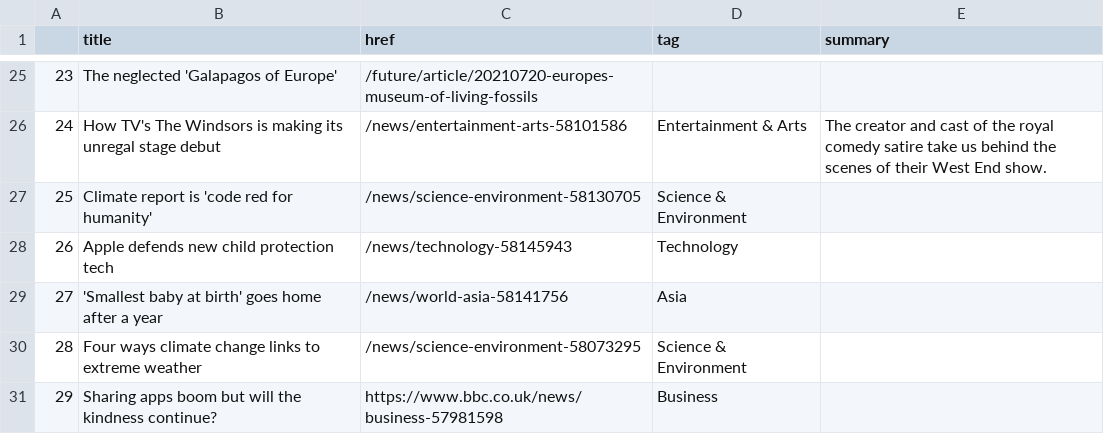
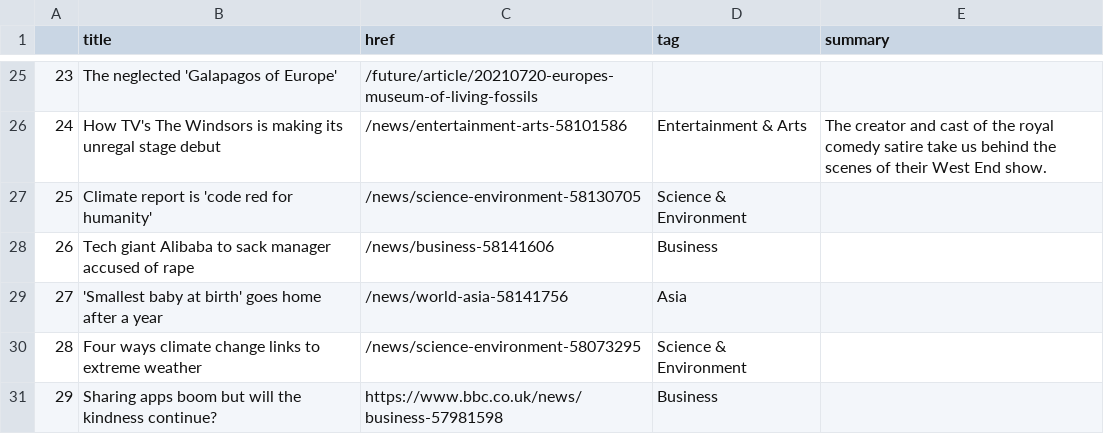
Before and after one commit to jjs021/auto_scraper, a CSV file: bbc-headlines.csv, drawn as a sheet; only a part is shown, gaps mark what is left out.

```diff
--- a/bbc-headlines.csv
+++ b/bbc-headlines.csv
@@ -27,3 +27,3 @@
 25,Climate report is 'code red for humanity',/news/science-environment-58130705,Science & Environment,
-26,Apple defends new child protection tech,/news/technology-58145943,Technology,
+26,Tech giant Alibaba to sack manager accused of rape,/news/business-58141606,Business,
 27,'Smallest baby at birth' goes home after a year,/news/world-asia-58141756,Asia,
```
